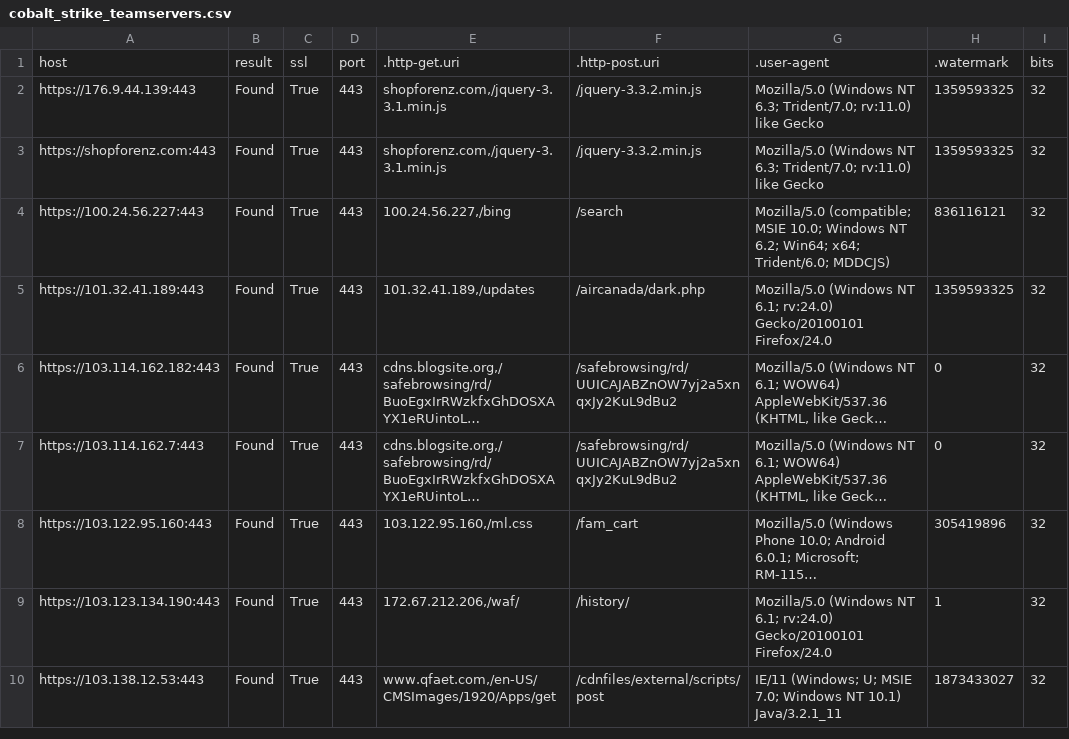
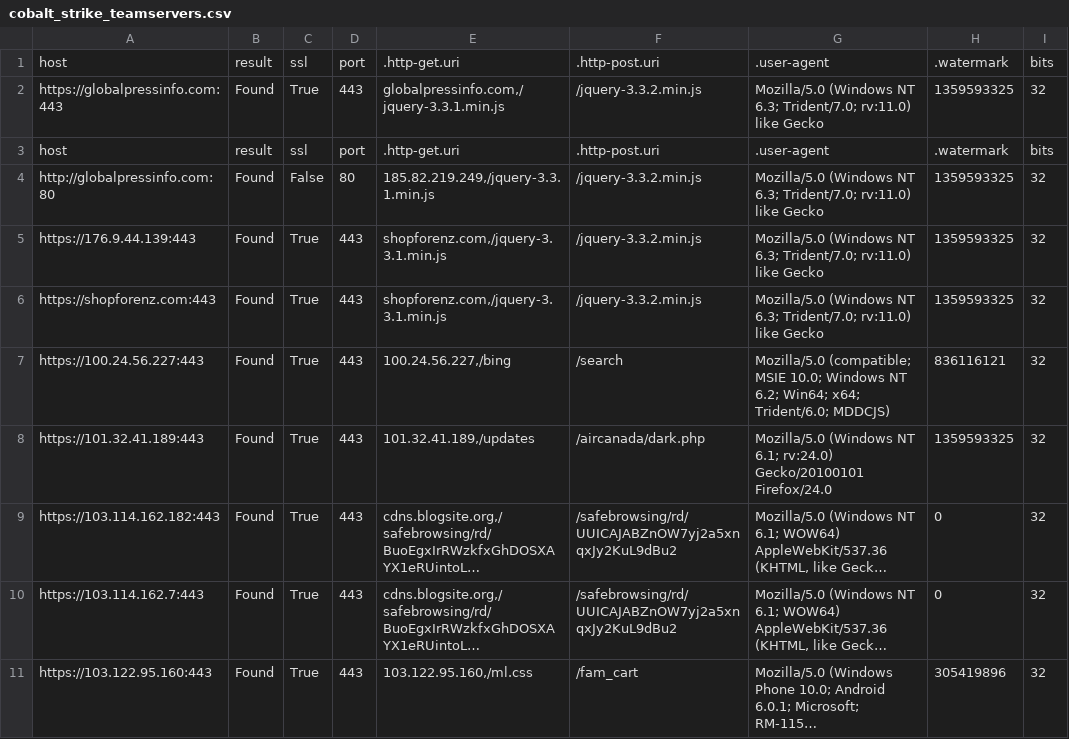
Before and after one commit to poppopdrivel/coba, a CSV file: cobalt_strike_teamservers.csv, drawn as a sheet; only a part is shown; the shorter side is filled out with more unchanged rows; long unchanged cells end in ….

Commit message:
Update cobalt_strike_teamservers.csv

```diff
--- a/cobalt_strike_teamservers.csv
+++ b/cobalt_strike_teamservers.csv
@@ -1,2 +1,5 @@
 "host","result","ssl","port",".http-get.uri",".http-post.uri",".user-agent",".watermark","bits"
+"https://globalpressinfo.com:443","Found","True","443","globalpressinfo.com,/jquery-3.3.1.min.js","/jquery-3.3.2.min.js","Mozilla/5.0 (Windows NT 6.3; Trident/7.0; rv:11.0) like Gecko","1359593325","32"
+"host","result","ssl","port",".http-get.uri",".http-post.uri",".user-agent",".watermark","bits"
+"http://globalpressinfo.com:80","Found","False","80","185.82.219.249,/jquery-3.3.1.min.js","/jquery-3.3.2.min.js","Mozilla/5.0 (Windows NT 6.3; Trident/7.0; rv:11.0) like Gecko","1359593325","32"
 "https://176.9.44.139:443","Found","True","443","shopforenz.com,/jquery-3.3.1.min.js","/jquery-3.3.2.min.js","Mozilla/5.0 (Windows NT 6.3; Trident/7.0; rv:11.0) like Gecko","1359593325","32"
```
